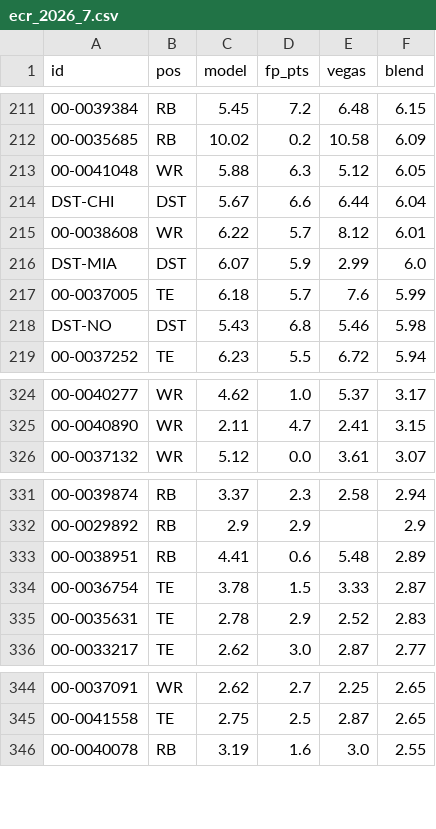
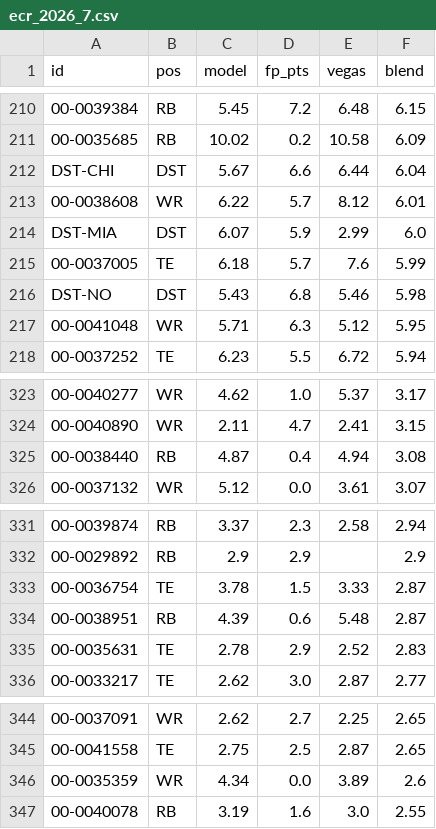
Before and after one commit to brockwilson132/startsit, a CSV file: history/ecr_2026_7.csv, drawn as a sheet; only a part is shown, gaps mark what is left out; removed rows and columns are numbered as before the commit, all else as after; the diff covers the shown part only; the diff names each change by its address in the sheet, - before the commit and + after, or states it on an @@ line.

```diff
--- a/history/ecr_2026_7.csv
+++ b/history/ecr_2026_7.csv
-row 213: 00-0041048 | WR | 5.88 | 6.3 | 5.12 | 6.05
+row 217: 00-0041048 | WR | 5.71 | 6.3 | 5.12 | 5.95
+row 325: 00-0038440 | RB | 4.87 | 0.4 | 4.94 | 3.08
-row 333: 00-0038951 | RB | 4.41 | 0.6 | 5.48 | 2.89
+row 334: 00-0038951 | RB | 4.39 | 0.6 | 5.48 | 2.87
+row 346: 00-0035359 | WR | 4.34 | 0.0 | 3.89 | 2.6
```
Also changed, not shown: 11 added rows, 13 removed rows and 2 edited cells elsewhere in this file, 1 other file.
